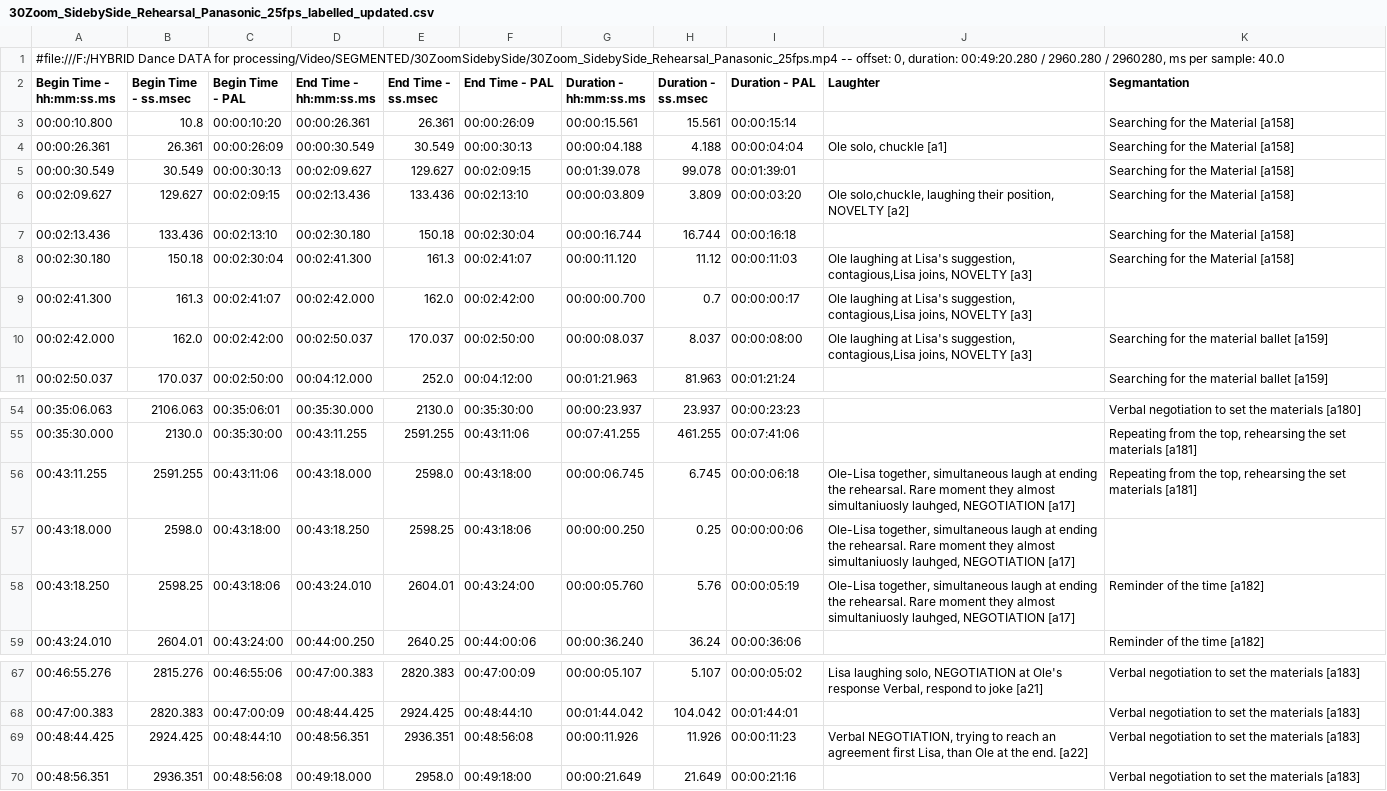
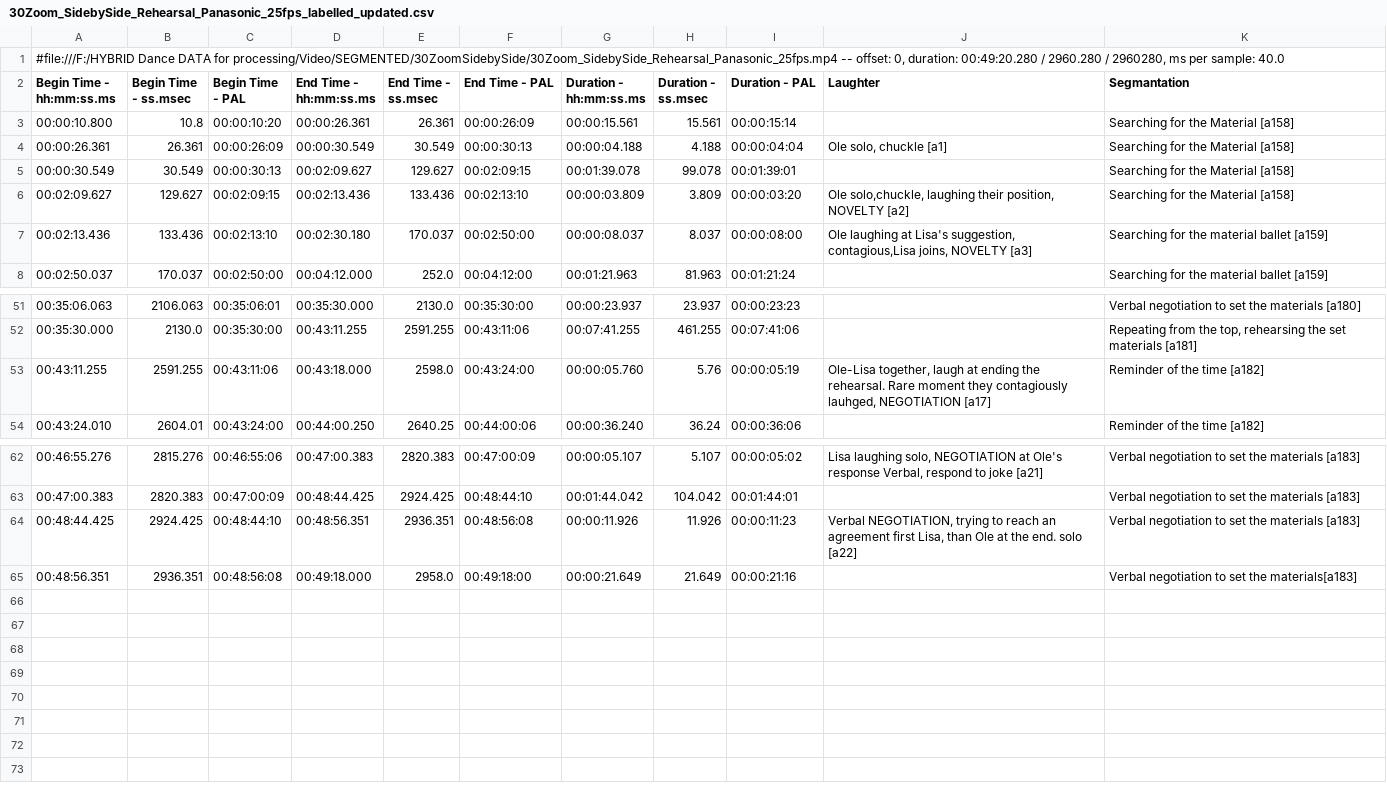
Before and after one commit to finn42/Laughter_Dance, a CSV file: datain/30Zoom_SidebySide_Rehearsal_Panasonic_25fps_labelled_updated.csv, drawn as a sheet; only a part is shown, gaps mark what is left out.

```diff
--- a/datain/30Zoom_SidebySide_Rehearsal_Panasonic_25fps_labelled_updated.csv
+++ b/datain/30Zoom_SidebySide_Rehearsal_Panasonic_25fps_labelled_updated.csv
@@ -6,6 +6,3 @@
 00:02:09.627,129.627,00:02:09:15,00:02:13.436,133.436,00:02:13:10,00:00:03.809,3.809,00:00:03:20,"Ole solo,chuckle, laughing their position, NOVELTY [a2]","Searching for the Material  [a158]"
-00:02:13.436,133.436,00:02:13:10,00:02:30.180,150.18,00:02:30:04,00:00:16.744,16.744,00:00:16:18,,"Searching for the Material  [a158]"
-00:02:30.180,150.18,00:02:30:04,00:02:41.300,161.3,00:02:41:07,00:00:11.120,11.12,00:00:11:03,"Ole laughing at Lisa's suggestion, contagious,Lisa joins, NOVELTY [a3]","Searching for the Material  [a158]"
-00:02:41.300,161.3,00:02:41:07,00:02:42.000,162.0,00:02:42:00,00:00:00.700,0.7,00:00:00:17,"Ole laughing at Lisa's suggestion, contagious,Lisa joins, NOVELTY [a3]",
-00:02:42.000,162.0,00:02:42:00,00:02:50.037,170.037,00:02:50:00,00:00:08.037,8.037,00:00:08:00,"Ole laughing at Lisa's suggestion, contagious,Lisa joins, NOVELTY [a3]","Searching for the material ballet [a159]"
+00:02:13.436,133.436,00:02:13:10,00:02:30.180,170.037,00:02:50:00,00:00:08.037,8.037,00:00:08:00,"Ole laughing at Lisa's suggestion, contagious,Lisa joins, NOVELTY [a3]","Searching for the material ballet [a159]"
 00:02:50.037,170.037,00:02:50:00,00:04:12.000,252.0,00:04:12:00,00:01:21.963,81.963,00:01:21:24,,"Searching for the material ballet [a159]"
@@ -55,5 +52,3 @@
 00:35:30.000,2130.0,00:35:30:00,00:43:11.255,2591.255,00:43:11:06,00:07:41.255,461.255,00:07:41:06,,"Repeating from the top, rehearsing the set materials [a181]"
-00:43:11.255,2591.255,00:43:11:06,00:43:18.000,2598.0,00:43:18:00,00:00:06.745,6.745,00:00:06:18,"Ole-Lisa together, simultaneous laugh at ending the rehearsal. Rare moment they almost simultaniuosly lauhged, NEGOTIATION [a17]","Repeating from the top, rehearsing the set materials [a181]"
-00:43:18.000,2598.0,00:43:18:00,00:43:18.250,2598.25,00:43:18:06,00:00:00.250,0.25,00:00:00:06,"Ole-Lisa together, simultaneous laugh at ending the rehearsal. Rare moment they almost simultaniuosly lauhged, NEGOTIATION [a17]",
-00:43:18.250,2598.25,00:43:18:06,00:43:24.010,2604.01,00:43:24:00,00:00:05.760,5.76,00:00:05:19,"Ole-Lisa together, simultaneous laugh at ending the rehearsal. Rare moment they almost simultaniuosly lauhged, NEGOTIATION [a17]","Reminder of the time [a182]"
+00:43:11.255,2591.255,00:43:11:06,00:43:18.000,2598.0,00:43:24:00,00:00:05.760,5.76,00:00:05:19,"Ole-Lisa together, laugh at ending the rehearsal. Rare moment they contagiously lauhged, NEGOTIATION [a17]","Reminder of the time [a182]"
 00:43:24.010,2604.01,00:43:24:00,00:44:00.250,2640.25,00:44:00:06,00:00:36.240,36.24,00:00:36:06,,"Reminder of the time [a182]"
@@ -68,3 +63,3 @@
 00:47:00.383,2820.383,00:47:00:09,00:48:44.425,2924.425,00:48:44:10,00:01:44.042,104.042,00:01:44:01,,"Verbal negotiation to set the materials [a183]"
-00:48:44.425,2924.425,00:48:44:10,00:48:56.351,2936.351,00:48:56:08,00:00:11.926,11.926,00:00:11:23,"Verbal NEGOTIATION, trying to reach an agreement first Lisa, than Ole at the end.  [a22]","Verbal negotiation to set the materials [a183]"
-00:48:56.351,2936.351,00:48:56:08,00:49:18.000,2958.0,00:49:18:00,00:00:21.649,21.649,00:00:21:16,,"Verbal negotiation to set the materials [a183]"
+00:48:44.425,2924.425,00:48:44:10,00:48:56.351,2936.351,00:48:56:08,00:00:11.926,11.926,00:00:11:23,"Verbal NEGOTIATION, trying to reach an agreement first Lisa, than Ole at the end. solo [a22]","Verbal negotiation to set the materials [a183]"
+00:48:56.351,2936.351,00:48:56:08,00:49:18.000,2958.0,00:49:18:00,00:00:21.649,21.649,00:00:21:16,,"Verbal negotiation to set the materials[a183]"
```
Also changed, not shown: datain/30Zoom_SidebySide_Rehearsal_Panasonic_25fps_Segmentation.csv, datain/Folk_Dancing_Events_Tidied.csv, 54 other files.
